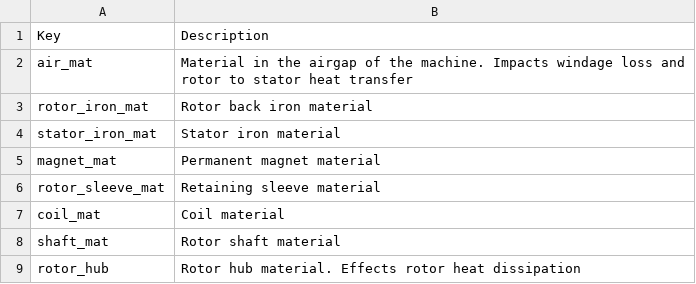
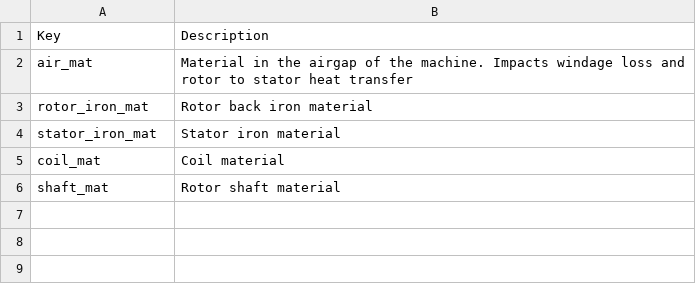
Before and after one commit to Severson-Group/eMach, a CSV file: docs/source/machines/SynR/SynR_mat_dict.csv, drawn as a sheet.

```diff
--- a/docs/source/machines/SynR/SynR_mat_dict.csv
+++ b/docs/source/machines/SynR/SynR_mat_dict.csv
@@ -4,6 +4,3 @@ rotor_iron_mat,Rotor back iron material
 stator_iron_mat,Stator iron material
-magnet_mat,Permanent magnet material
-rotor_sleeve_mat,Retaining sleeve material
 coil_mat,Coil material
 shaft_mat,Rotor shaft material
-rotor_hub,Rotor hub material. Effects rotor heat dissipation
```
Also changed, not shown: docs/source/machines/SynR/SynR_dimensions_dict.csv, docs/source/machines/SynR/SynR_params_dict.csv, 1 other file.
